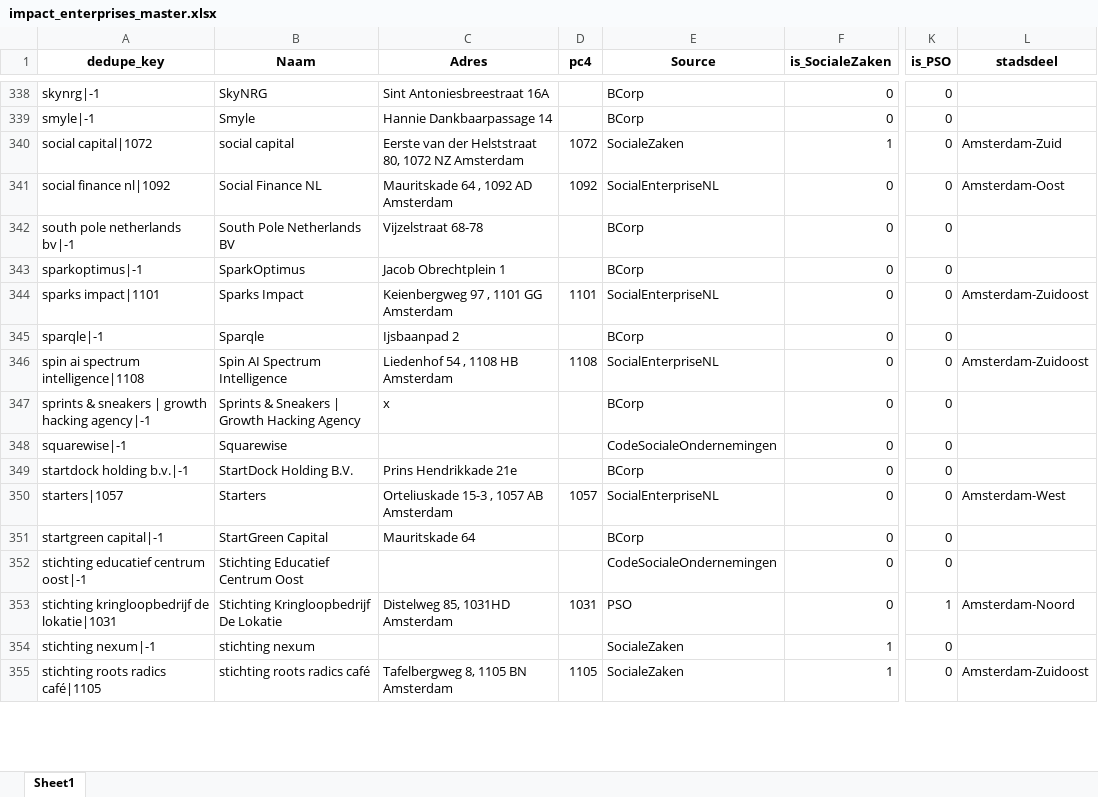
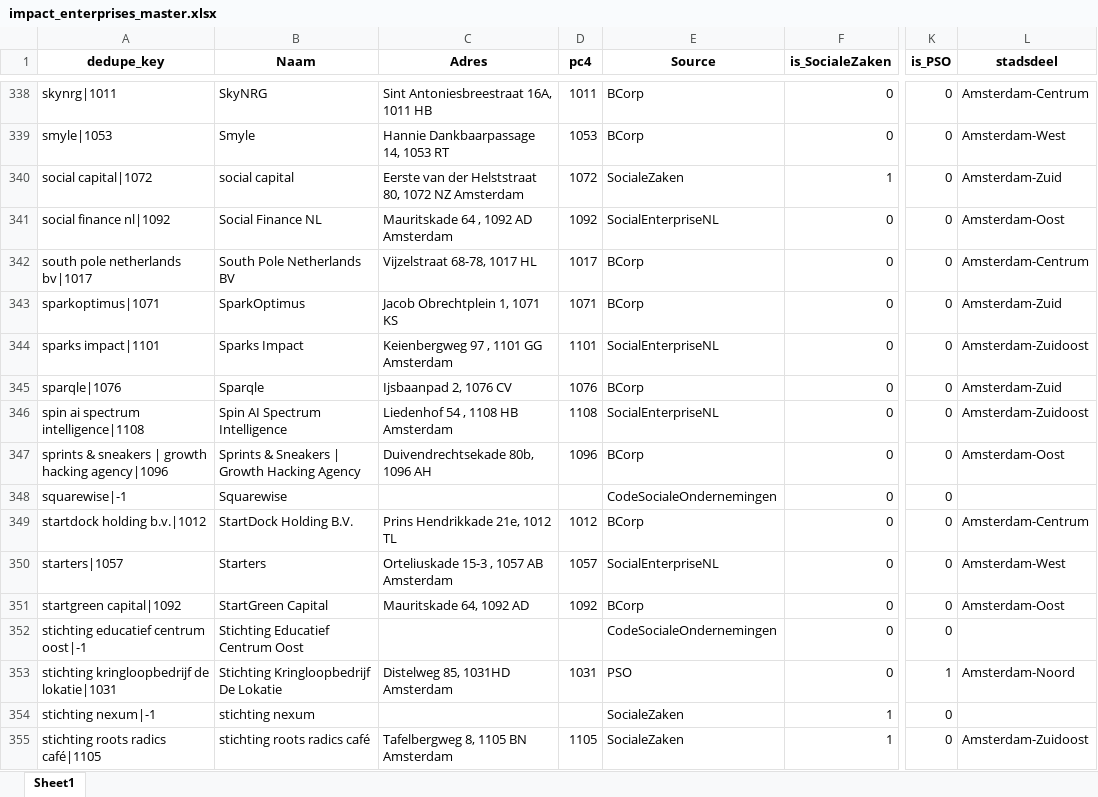
Before and after one commit to Rmjvanengelen/Impact-data-scraper, an Excel workbook: impact_enterprises_master.xlsx, sheet Sheet1, drawn as a sheet; only a part is shown, gaps mark what is left out; values as stored, in another font and other column widths than the file's, no borders; the diff covers the shown part only; the diff names each change by its address in the sheet, - before the commit and + after, or states it on an @@ line.

```diff
--- a/impact_enterprises_master.xlsx (sheet Sheet1)
+++ b/impact_enterprises_master.xlsx (sheet Sheet1)
-A338 (dedupe_key): skynrg|-1
+A338 (dedupe_key): skynrg|1011
-C338 (Adres): Sint Antoniesbreestraat 16A
+C338 (Adres): Sint Antoniesbreestraat 16A, 1011 HB
-D338 (pc4): (empty)
+D338 (pc4): 1011
-L338 (stadsdeel): (empty)
+L338 (stadsdeel): Amsterdam-Centrum
-A339 (dedupe_key): smyle|-1
+A339 (dedupe_key): smyle|1053
-C339 (Adres): Hannie Dankbaarpassage 14
+C339 (Adres): Hannie Dankbaarpassage 14, 1053 RT
-D339 (pc4): (empty)
+D339 (pc4): 1053
-L339 (stadsdeel): (empty)
+L339 (stadsdeel): Amsterdam-West
-A342 (dedupe_key): south pole netherlands bv|-1
+A342 (dedupe_key): south pole netherlands bv|1017
-C342 (Adres): Vijzelstraat 68-78
+C342 (Adres): Vijzelstraat 68-78, 1017 HL
-D342 (pc4): (empty)
+D342 (pc4): 1017
-L342 (stadsdeel): (empty)
+L342 (stadsdeel): Amsterdam-Centrum
-A343 (dedupe_key): sparkoptimus|-1
+A343 (dedupe_key): sparkoptimus|1071
-C343 (Adres): Jacob Obrechtplein 1
+C343 (Adres): Jacob Obrechtplein 1, 1071 KS
-D343 (pc4): (empty)
+D343 (pc4): 1071
-L343 (stadsdeel): (empty)
+L343 (stadsdeel): Amsterdam-Zuid
-A345 (dedupe_key): sparqle|-1
+A345 (dedupe_key): sparqle|1076
-C345 (Adres): Ijsbaanpad 2
+C345 (Adres): Ijsbaanpad 2, 1076 CV
-D345 (pc4): (empty)
+D345 (pc4): 1076
-L345 (stadsdeel): (empty)
+L345 (stadsdeel): Amsterdam-Zuid
-A347 (dedupe_key): …growth hacking agency|-1
+A347 (dedupe_key): …growth hacking agency|1096
-C347 (Adres): x
+C347 (Adres): Duivendrechtsekade 80b, 1096 AH
-D347 (pc4): (empty)
+D347 (pc4): 1096
-L347 (stadsdeel): (empty)
+L347 (stadsdeel): Amsterdam-Oost
-A349 (dedupe_key): startdock holding b.v.|-1
+A349 (dedupe_key): startdock holding b.v.|1012
-C349 (Adres): Prins Hendrikkade 21e
+C349 (Adres): Prins Hendrikkade 21e, 1012 TL
-D349 (pc4): (empty)
+D349 (pc4): 1012
-L349 (stadsdeel): (empty)
+L349 (stadsdeel): Amsterdam-Centrum
-A351 (dedupe_key): startgreen capital|-1
+A351 (dedupe_key): startgreen capital|1092
-C351 (Adres): Mauritskade 64
+C351 (Adres): Mauritskade 64, 1092 AD
-D351 (pc4): (empty)
+D351 (pc4): 1092
-L351 (stadsdeel): (empty)
+L351 (stadsdeel): Amsterdam-Oost
```
Also changed, not shown: 9 added rows, 10 removed rows and 614 edited cells elsewhere in this sheet, 3 other files.
